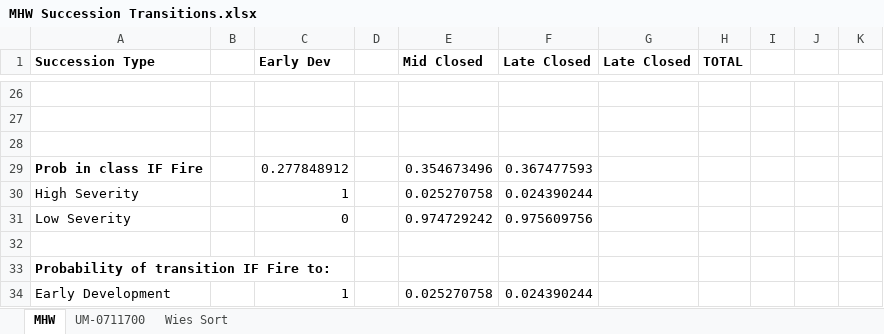
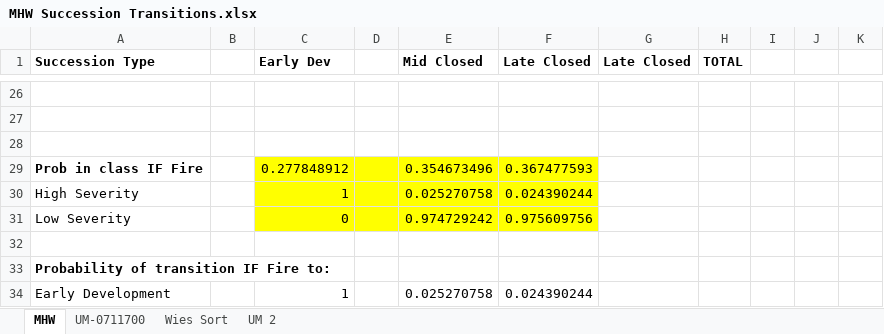
Before and after one commit to mmallek/YHR-Descriptions, an Excel workbook: _MHW/MHW Succession Transitions.xlsx, sheet MHW, drawn as a sheet; only a part is shown, gaps mark what is left out; values as stored, in another font and other column widths than the file's, no borders; the diff names each change by its address in the sheet, - before the commit and + after, or states it on an @@ line.

```diff
--- a/_MHW/MHW Succession Transitions.xlsx (sheet MHW)
+++ b/_MHW/MHW Succession Transitions.xlsx (sheet MHW)
+sheet tab: UM 2
-C29:F31 fill: none
+C29:F31 fill: #FFFF00
```
Also changed, not shown: sheet UM-0711700, formulas that keep their value, _DFTO/DFTO Succession Transitions.xlsx, _SCN/SCN Succession Transitions.xlsx, 18 other files.
